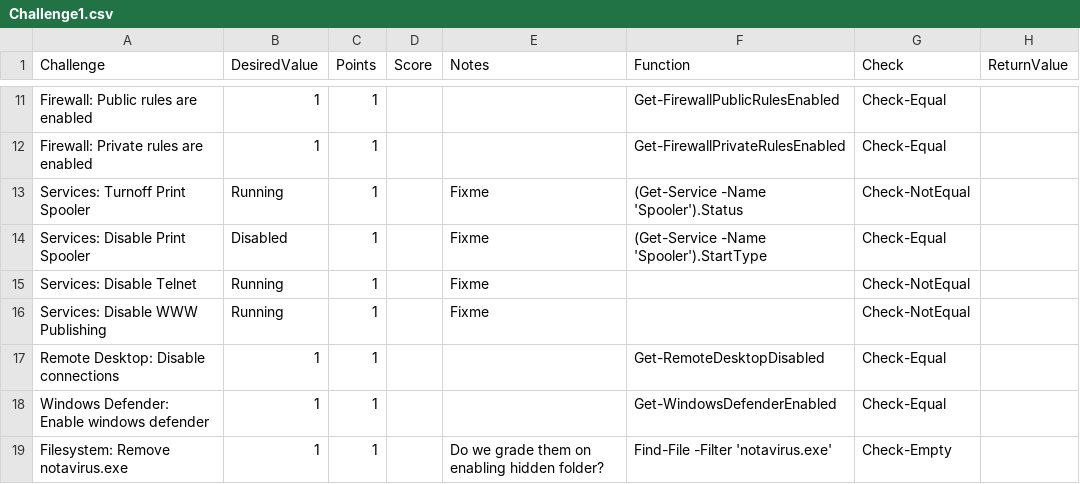
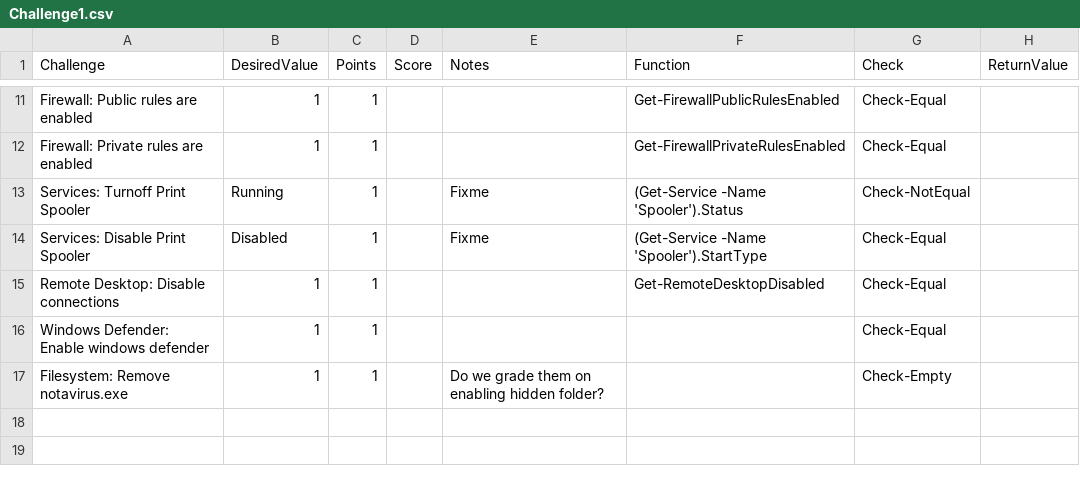
Before and after one commit to JuddTracy/Cybercamp, a CSV file: 2022/Challenge1.csv, drawn as a sheet; only a part is shown, gaps mark what is left out.

Commit message:
Removed the notavirus and windows defender checks.

```diff
--- a/2022/Challenge1.csv
+++ b/2022/Challenge1.csv
@@ -14,6 +14,4 @@ Services: Turnoff Print Spooler,Running,1,,Fixme,(Get-Service -Name 'Spooler').S
 Services: Disable Print Spooler,Disabled,1,,Fixme,(Get-Service -Name 'Spooler').StartType,Check-Equal,
-Services: Disable Telnet,Running,1,,Fixme,,Check-NotEqual,
-Services: Disable WWW Publishing,Running,1,,Fixme,,Check-NotEqual,
 Remote Desktop: Disable connections,1,1,,,Get-RemoteDesktopDisabled,Check-Equal,
-Windows Defender: Enable windows defender,1,1,,,Get-WindowsDefenderEnabled,Check-Equal,
-Filesystem: Remove notavirus.exe,1,1,,Do we grade them on enabling hidden folder?,Find-File -Filter 'notavirus.exe',Check-Empty,
+Windows Defender: Enable windows defender,1,1,,,,Check-Equal,
+Filesystem: Remove notavirus.exe,1,1,,Do we grade them on enabling hidden folder?,,Check-Empty,
```
